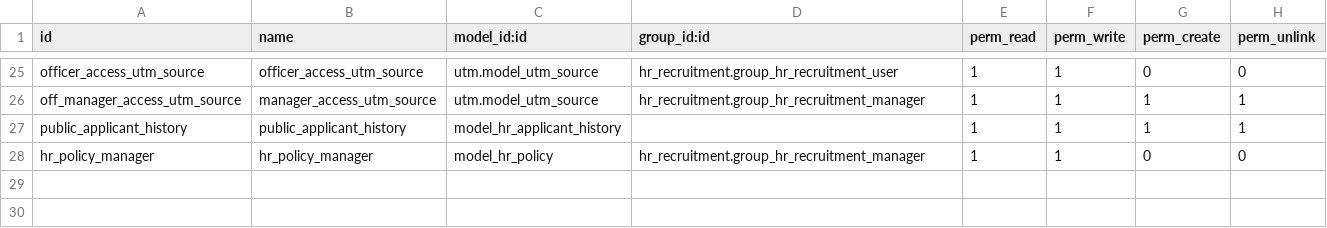
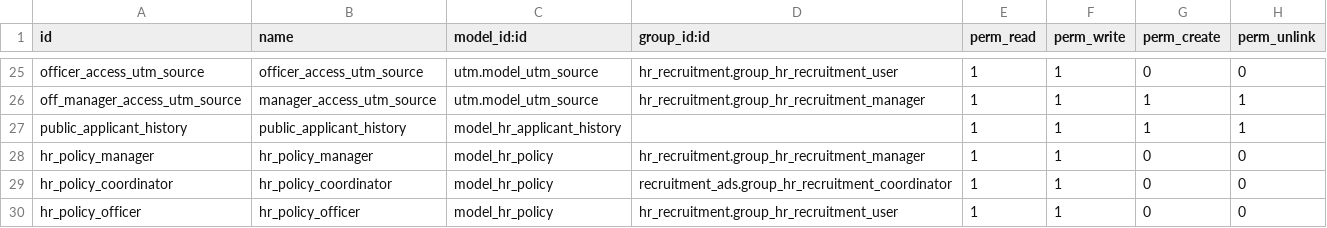
Before and after one commit to alyelnemr/odoo_recruitment, a CSV file: recruitment_ads/security/ir.model.access.csv, drawn as a sheet; only a part is shown, gaps mark what is left out; the diff names each change by its address in the sheet, - before the commit and + after, or states it on an @@ line.

Commit message:
[Fix]  [give the user (coordinator and officer) access right: (read, edit) on the model: hr_policy]  325603:Validate Multiple Application      http://ahq-tfs-01:8080/tfs/DefaultCollection/ODOO_Recruitment/_workitems?_a=edit&id=325603

```diff
--- a/recruitment_ads/security/ir.model.access.csv
+++ b/recruitment_ads/security/ir.model.access.csv
+row 29: hr_policy_coordinator | hr_policy_coordinator | model_hr_policy | recruitment_ads.group_hr_recruitment_coordinator | 1 | 1 | 0 | 0
+row 30: hr_policy_officer | hr_policy_officer | model_hr_policy | hr_recruitment.group_hr_recruitment_user | 1 | 1 | 0 | 0
```
